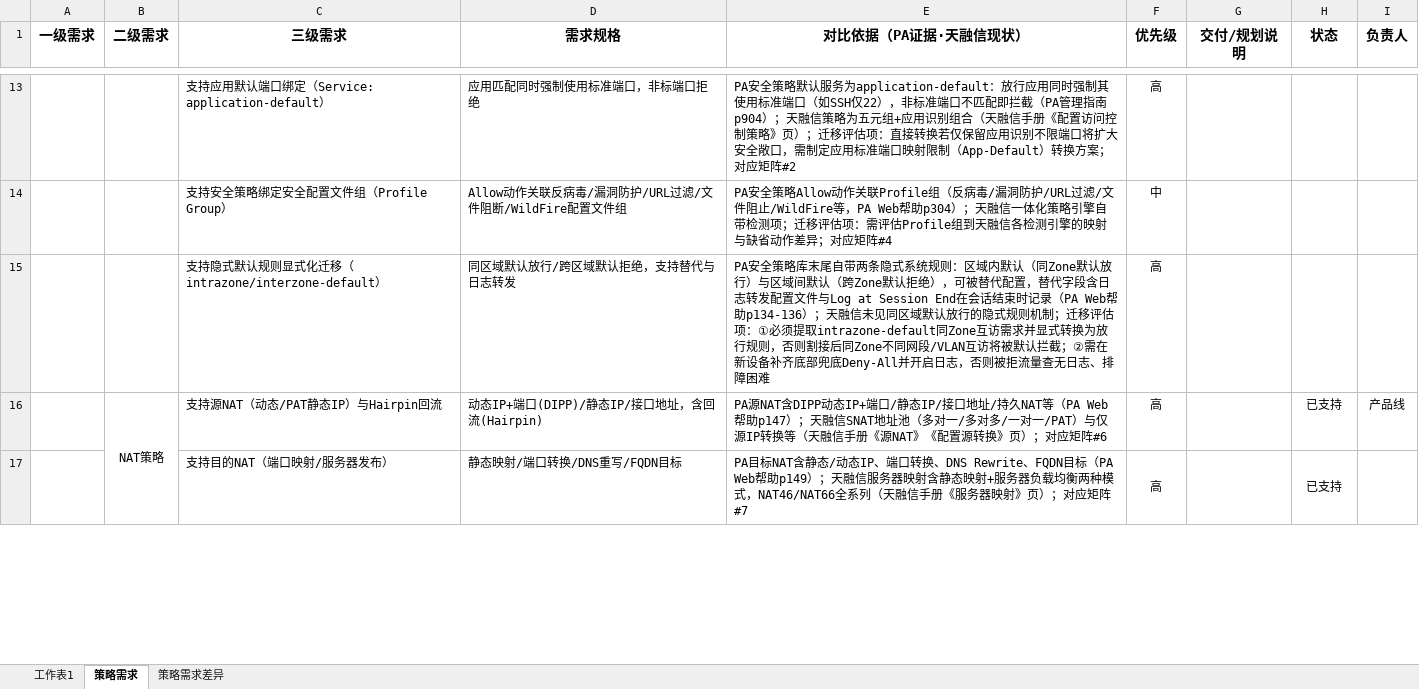
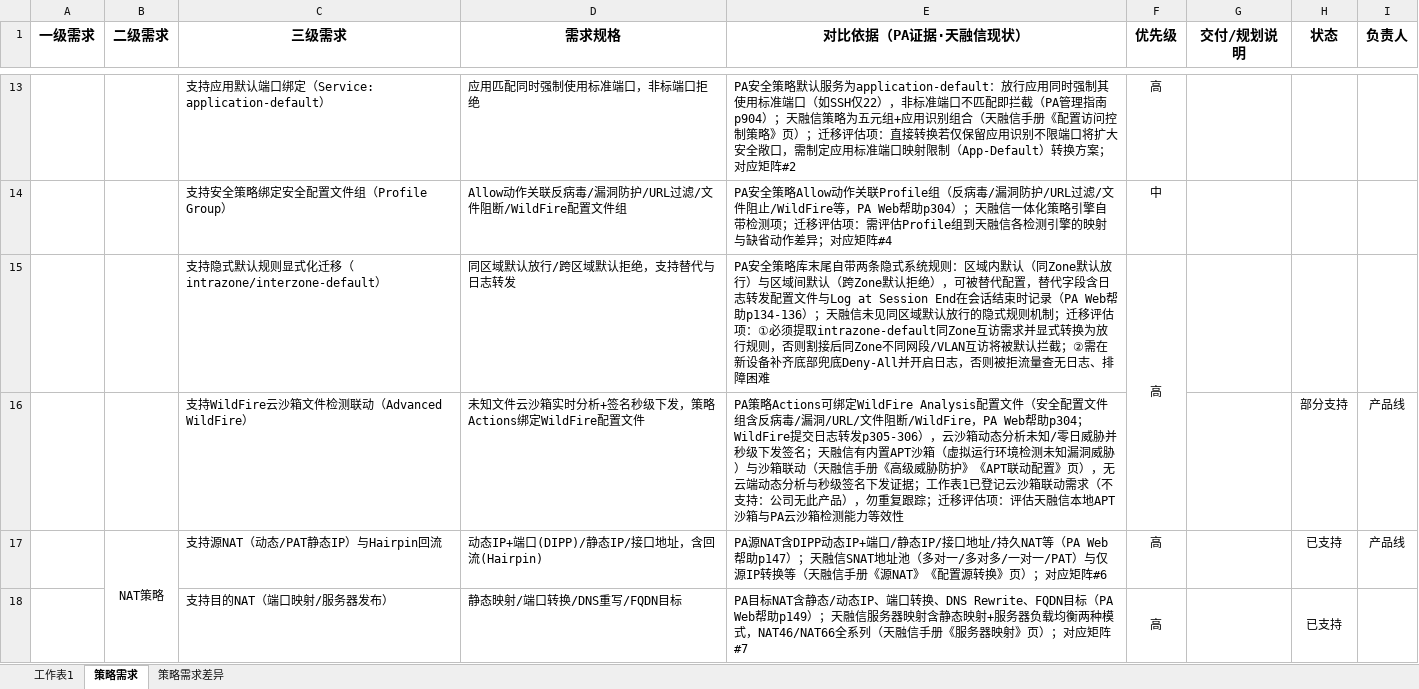
Before and after one commit to Fdmiao/PA-REPLACE, an Excel workbook: PA替代需求列表.xlsx, sheet 策略需求, drawn as a sheet; only a part is shown, gaps mark what is left out; values as stored, in another font and other column widths than the file's, no borders; the diff names each change by its address in the sheet, - before the commit and + after, or states it on an @@ line.

Commit message:
docs: update PA strategy migration spreadsheet
add WildFire cloud sandbox detection migration entry to the strategy sheet, update related evaluation status and notes

```diff
--- a/PA替代需求列表.xlsx (sheet 策略需求)
+++ b/PA替代需求列表.xlsx (sheet 策略需求)
+F15:F16 merged
+row 16:  |  | 支持WildFire云沙箱文件检测联动（Advanced WildFire） | 未知文件云沙箱实时分析+签名秒级下发，策略Actions绑定WildFire配置文件 | PA策略Actions可绑定WildFire Analysis配置文件（安全配置文件组含反病毒/漏洞/URL/文件阻断/WildFire，PA Web帮助p304；WildFire提交日志转发p305-306），云沙箱动态分析未知/零日威胁并秒级下发签名；天融信有内置APT沙箱（虚拟运行环境检测未知漏洞威胁）与沙箱联动（天融信手册《高级威胁防护》《APT联动配置》页），无云端动态分析与秒级签名下发证据；工作表1已登记云沙箱联动需求（不支持：公司无此产品），勿重复跟踪；迁移评估项：评估天融信本地APT沙箱与PA云沙箱检测能力等效性 |  |  | 部分支持 | 产品线
```
Also changed, not shown: sheet 策略需求差异, 1 other file.
